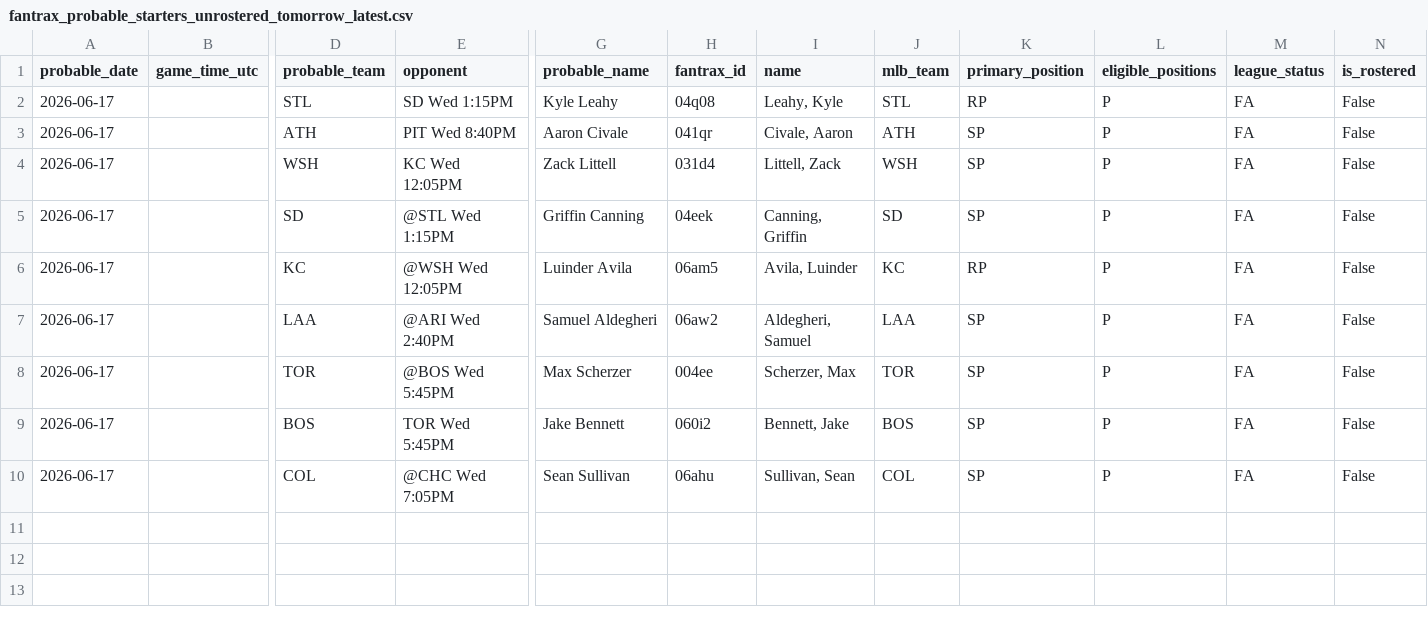
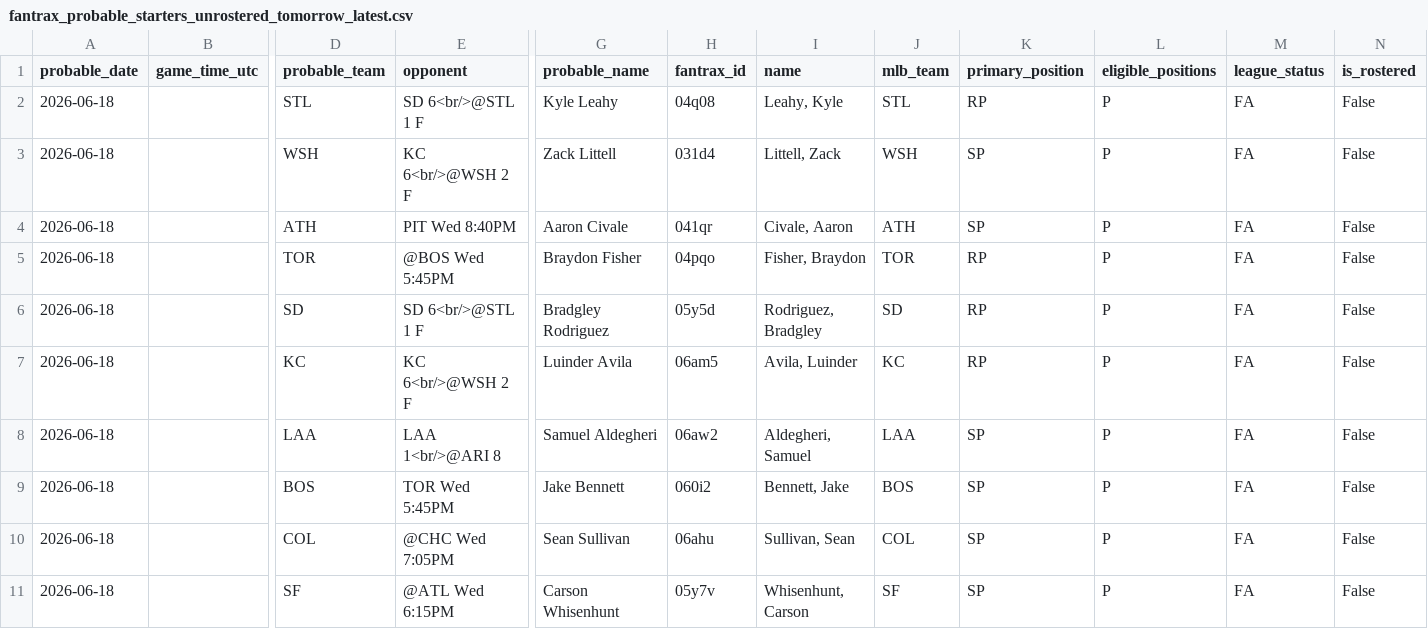
Before and after one commit to youtube-dinner/baseball_analytics, a CSV file: outputs/fantrax_export/fantrax_probable_starters_unrostered_tomorrow_latest.csv, drawn as a sheet; only a part is shown, gaps mark what is left out; removed rows and columns are numbered as before the commit, all else as after; rows hold the shown columns only; the diff names each change by its address in the sheet, - before the commit and + after, or states it on an @@ line.

```diff
--- a/outputs/fantrax_export/fantrax_probable_starters_unrostered_tomorrow_latest.csv
+++ b/outputs/fantrax_export/fantrax_probable_starters_unrostered_tomorrow_latest.csv
-A2 (probable_date): 2026-06-17
+A2 (probable_date): 2026-06-18
-E2 (opponent): SD Wed 1:15PM
+E2 (opponent): SD 6<br/>@STL 1 F
+row 3: 2026-06-18 |  | WSH | KC 6<br/>@WSH 2 F | Zack Littell | 031d4 | Littell, Zack | WSH | SP | P | FA | False
-A4 (probable_date): 2026-06-17
+A4 (probable_date): 2026-06-18
-row 4: 2026-06-17 |  | WSH | KC Wed 12:05PM | Zack Littell | 031d4 | Littell, Zack | WSH | SP | P | FA | False
-row 5: 2026-06-17 |  | SD | @STL Wed 1:15PM | Griffin Canning | 04eek | Canning, Griffin | SD | SP | P | FA | False
+row 5: 2026-06-18 |  | TOR | @BOS Wed 5:45PM | Braydon Fisher | 04pqo | Fisher, Braydon | TOR | RP | P | FA | False
+row 6: 2026-06-18 |  | SD | SD 6<br/>@STL 1 F | Bradgley Rodriguez | 05y5d | Rodriguez, Bradgley | SD | RP | P | FA | False
-A7:A8 (probable_date): 2026-06-17
+A7:A8 (probable_date): 2026-06-18
-E7 (opponent): @WSH Wed 12:05PM
+E7 (opponent): KC 6<br/>@WSH 2 F
-E8 (opponent): @ARI Wed 2:40PM
+E8 (opponent): LAA 1<br/>@ARI 8
-row 8: 2026-06-17 |  | TOR | @BOS Wed 5:45PM | Max Scherzer | 004ee | Scherzer, Max | TOR | SP | P | FA | False
-A9:A10 (probable_date): 2026-06-17
+A9:A10 (probable_date): 2026-06-18
+row 11: 2026-06-18 |  | SF | @ATL Wed 6:15PM | Carson Whisenhunt | 05y7v | Whisenhunt, Carson | SF | SP | P | FA | False
```
Also changed, not shown: outputs/fantasy_baseball_analytics/free_agent_hitters.csv, outputs/fantasy_baseball_analytics/free_agent_pitchers.csv, 15 other files.
